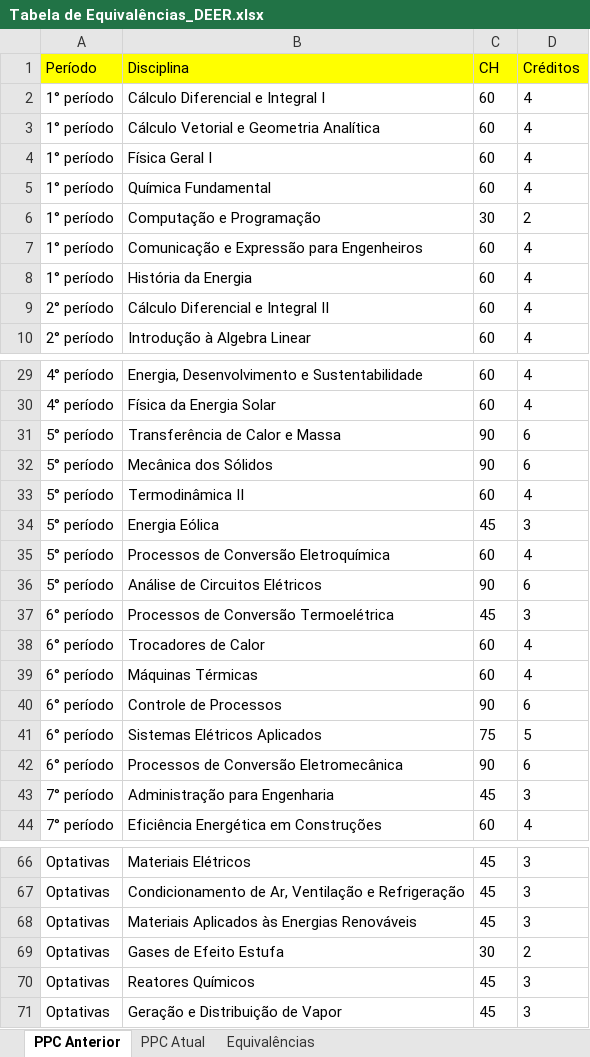
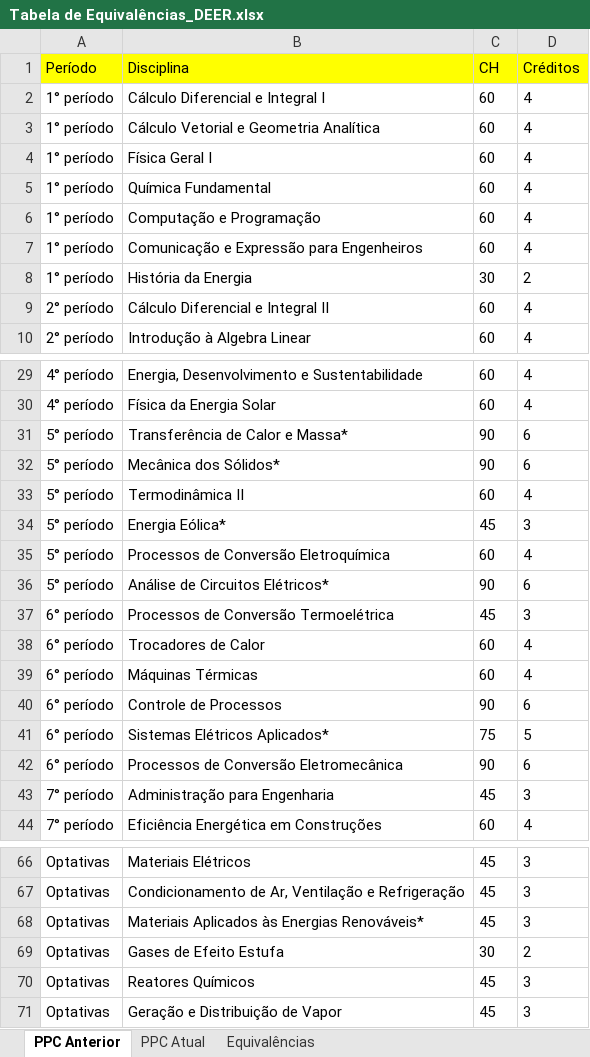
Before and after one commit to memoria-auxiliar/ppc_deer, an Excel workbook: dados/Tabela de Equivalências_DEER.xlsx, sheet PPC Anterior, drawn as a sheet; only a part is shown, gaps mark what is left out; values as stored, in another font and other column widths than the file's, no borders; the diff names each change by its address in the sheet, - before the commit and + after, or states it on an @@ line.

```diff
--- a/dados/Tabela de Equivalências_DEER.xlsx (sheet PPC Anterior)
+++ b/dados/Tabela de Equivalências_DEER.xlsx (sheet PPC Anterior)
-C6 (CH): 30
+C6 (CH): 60
-D6 (Créditos): 2
+D6 (Créditos): 4
-C8 (CH): 60
+C8 (CH): 30
-D8 (Créditos): 4
+D8 (Créditos): 2
-B31 (Disciplina): Transferência de Calor e Massa
+B31 (Disciplina): Transferência de Calor e Massa*
-B32 (Disciplina): Mecânica dos Sólidos
+B32 (Disciplina): Mecânica dos Sólidos*
-B34 (Disciplina): Energia Eólica
+B34 (Disciplina): Energia Eólica*
-B36 (Disciplina): Análise de Circuitos Elétricos
+B36 (Disciplina): Análise de Circuitos Elétricos*
-B41 (Disciplina): Sistemas Elétricos Aplicados
+B41 (Disciplina): Sistemas Elétricos Aplicados*
-B68 (Disciplina): Materiais Aplicados às Energias Renováveis
+B68 (Disciplina): Materiais Aplicados às Energias Renováveis*
```
Also changed, not shown: sheet PPC Atual, sheet Equivalências, formulas that keep their value.
